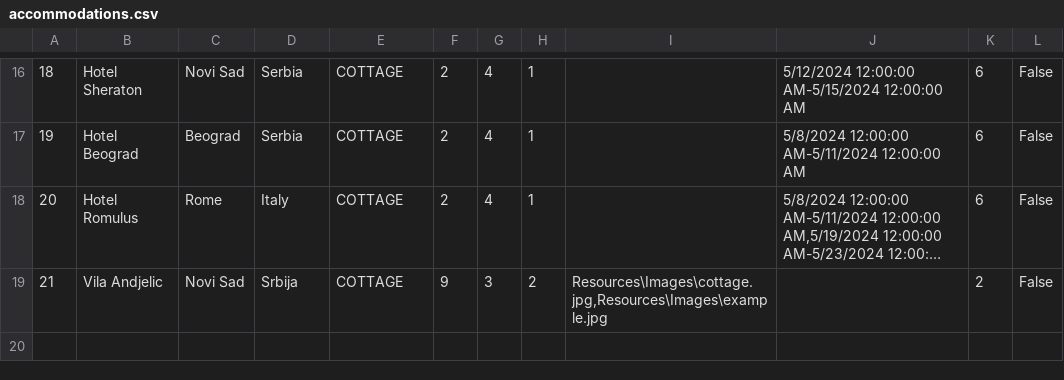
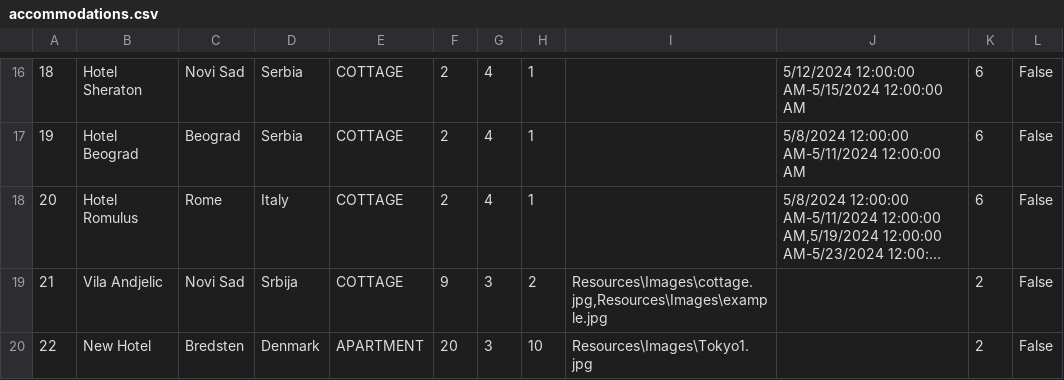
Before and after one commit to katarinap02/booking-application, a CSV file: Resources/Data/accommodations.csv, drawn as a sheet; only a part is shown, gaps mark what is left out; long unchanged cells end in …; the diff names each change by its address in the sheet, - before the commit and + after, or states it on an @@ line.

```diff
--- a/Resources/Data/accommodations.csv
+++ b/Resources/Data/accommodations.csv
+row 20: 22 | New Hotel | Bredsten | Denmark | APARTMENT | 20 | 3 | 10 | Resources\Images\Tokyo1.jpg |  | 2 | False
```
Also changed, not shown: 3 other files.
